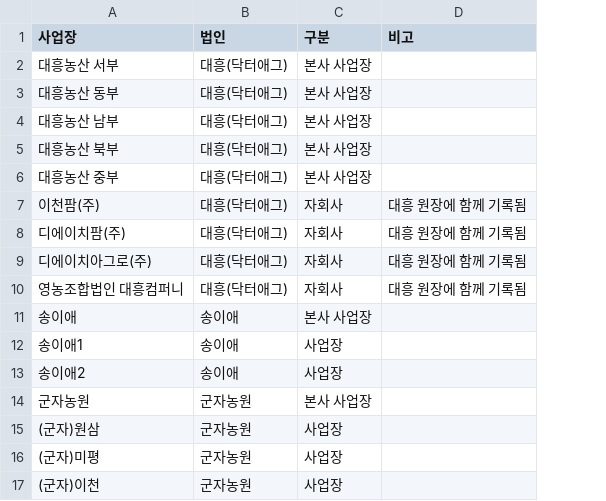
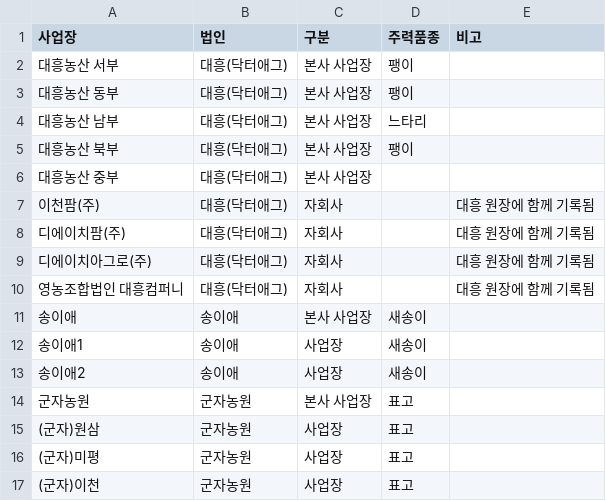
Before and after one commit to jyseong0402-design/JY-Work, a CSV file: back-data/master/법인_사업장.csv, drawn as a sheet; the diff names each change by its address in the sheet, - before the commit and + after, or states it on an @@ line.

```diff
--- a/back-data/master/법인_사업장.csv
+++ b/back-data/master/법인_사업장.csv
+column D (주력품종), rows 2-17: 팽이 | 팽이 | 느타리 | 팽이 |  |  |  |  |  | 새송이 | 새송이 | 새송이 | 표고 | 표고 | 표고 | 표고
```
Also changed, not shown: 1 other file.
